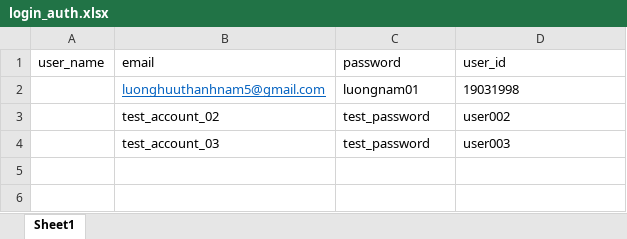
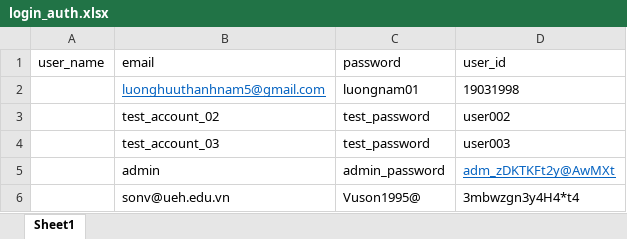
Before and after one commit to luonghuuthanhnam/working_app_python_backend, an Excel workbook: app/database/login_auth.xlsx, sheet Sheet1, drawn as a sheet; values as stored, in another font and other column widths than the file's, no borders; the diff names each change by its address in the sheet, - before the commit and + after, or states it on an @@ line.

```diff
--- a/app/database/login_auth.xlsx (sheet Sheet1)
+++ b/app/database/login_auth.xlsx (sheet Sheet1)
+row 5:  | admin | admin_password | adm_zDKTKFt2y@AwMXt
+row 6:  | sonv@ueh.edu.vn | Vuson1995@ | 3mbwzgn3y4H4*t4
```
Also changed, not shown: 1 other file.
